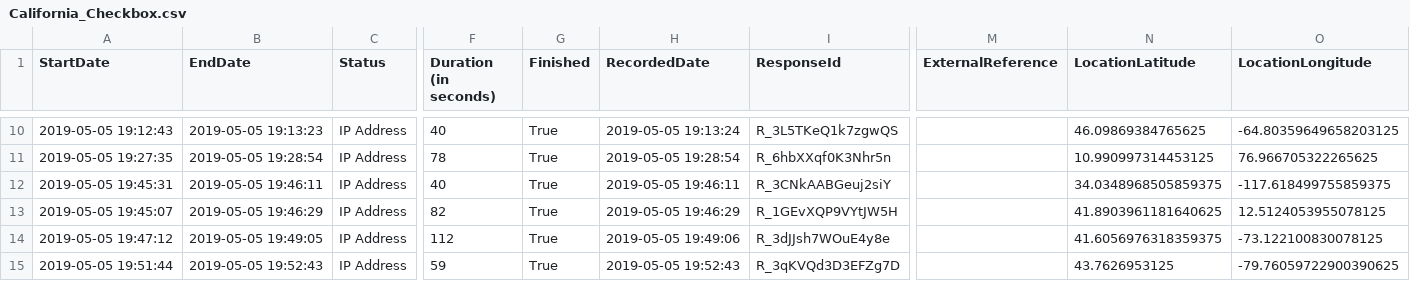
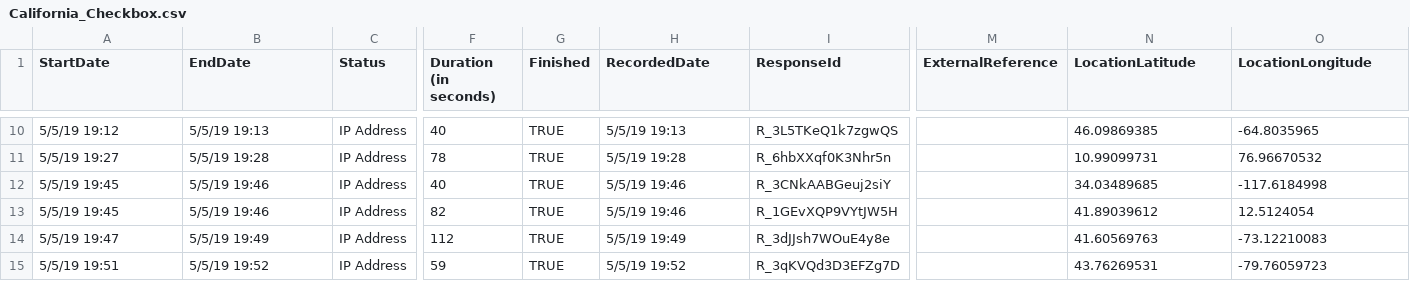
Before and after one commit to tiffanytsang/pickture-perfect, a CSV file: data/Subset_Data/Qualtrics_Output/California_Checkbox.csv, drawn as a sheet; only a part is shown, gaps mark what is left out; the diff covers the shown part only; the diff names each change by its address in the sheet, - before the commit and + after, or states it on an @@ line.

```diff
--- a/data/Subset_Data/Qualtrics_Output/California_Checkbox.csv
+++ b/data/Subset_Data/Qualtrics_Output/California_Checkbox.csv
-A10 (StartDate): 2019-05-05 19:12:43
+A10 (StartDate): 5/5/19 19:12
-B10 (EndDate): 2019-05-05 19:13:23
+B10 (EndDate): 5/5/19 19:13
-G10:G15 (Finished): True
+G10:G15 (Finished): TRUE
-H10 (RecordedDate): 2019-05-05 19:13:24
+H10 (RecordedDate): 5/5/19 19:13
-N10 (LocationLatitude): 46.09869384765625
+N10 (LocationLatitude): 46.09869385
-O10 (LocationLongitude): -64.80359649658203125
+O10 (LocationLongitude): -64.8035965
-A11 (StartDate): 2019-05-05 19:27:35
+A11 (StartDate): 5/5/19 19:27
-B11 (EndDate): 2019-05-05 19:28:54
+B11 (EndDate): 5/5/19 19:28
-H11 (RecordedDate): 2019-05-05 19:28:54
+H11 (RecordedDate): 5/5/19 19:28
-N11 (LocationLatitude): 10.990997314453125
+N11 (LocationLatitude): 10.99099731
-O11 (LocationLongitude): 76.966705322265625
+O11 (LocationLongitude): 76.96670532
-A12 (StartDate): 2019-05-05 19:45:31
+A12 (StartDate): 5/5/19 19:45
-B12 (EndDate): 2019-05-05 19:46:11
+B12 (EndDate): 5/5/19 19:46
-H12 (RecordedDate): 2019-05-05 19:46:11
+H12 (RecordedDate): 5/5/19 19:46
-N12 (LocationLatitude): 34.0348968505859375
+N12 (LocationLatitude): 34.03489685
-O12 (LocationLongitude): -117.618499755859375
+O12 (LocationLongitude): -117.6184998
-A13 (StartDate): 2019-05-05 19:45:07
+A13 (StartDate): 5/5/19 19:45
-B13 (EndDate): 2019-05-05 19:46:29
+B13 (EndDate): 5/5/19 19:46
-H13 (RecordedDate): 2019-05-05 19:46:29
+H13 (RecordedDate): 5/5/19 19:46
-N13 (LocationLatitude): 41.8903961181640625
+N13 (LocationLatitude): 41.89039612
-O13 (LocationLongitude): 12.5124053955078125
+O13 (LocationLongitude): 12.5124054
-A14 (StartDate): 2019-05-05 19:47:12
+A14 (StartDate): 5/5/19 19:47
-B14 (EndDate): 2019-05-05 19:49:05
+B14 (EndDate): 5/5/19 19:49
-H14 (RecordedDate): 2019-05-05 19:49:06
+H14 (RecordedDate): 5/5/19 19:49
-N14 (LocationLatitude): 41.6056976318359375
+N14 (LocationLatitude): 41.60569763
-O14 (LocationLongitude): -73.122100830078125
+O14 (LocationLongitude): -73.12210083
-A15 (StartDate): 2019-05-05 19:51:44
+A15 (StartDate): 5/5/19 19:51
-B15 (EndDate): 2019-05-05 19:52:43
+B15 (EndDate): 5/5/19 19:52
-H15 (RecordedDate): 2019-05-05 19:52:43
+H15 (RecordedDate): 5/5/19 19:52
-N15 (LocationLatitude): 43.7626953125
+N15 (LocationLatitude): 43.76269531
-O15 (LocationLongitude): -79.76059722900390625
+O15 (LocationLongitude): -79.76059723
```
Also changed, not shown: 6 removed rows and 54 edited cells elsewhere in this file, data/Subset_Data/Qualtrics_Output/California_GoodBad.csv, data/Subset_Data/Qualtrics_Output/CostaRica_Checkbox.csv, 19 other files.
